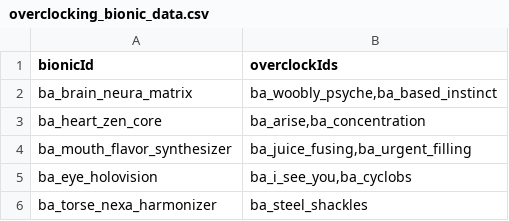
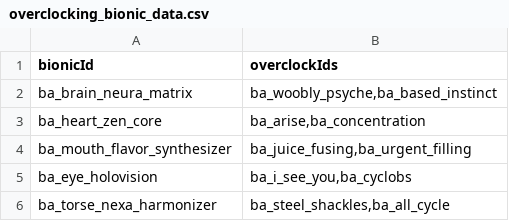
Before and after one commit to CosmicFishi/Bionic-Alteration, a CSV file: data/bionic/overclocking_bionic_data.csv, drawn as a sheet.

```diff
--- a/data/bionic/overclocking_bionic_data.csv
+++ b/data/bionic/overclocking_bionic_data.csv
@@ -5,2 +5,2 @@ ba_mouth_flavor_synthesizer,"ba_juice_fusing,ba_urgent_filling"
 ba_eye_holovision,"ba_i_see_you,ba_cyclobs"
-ba_torse_nexa_harmonizer,ba_steel_shackles
+ba_torse_nexa_harmonizer,"ba_steel_shackles,ba_all_cycle"
```
Also changed, not shown: data/bionic/overclock_data.csv, 4 other files.
